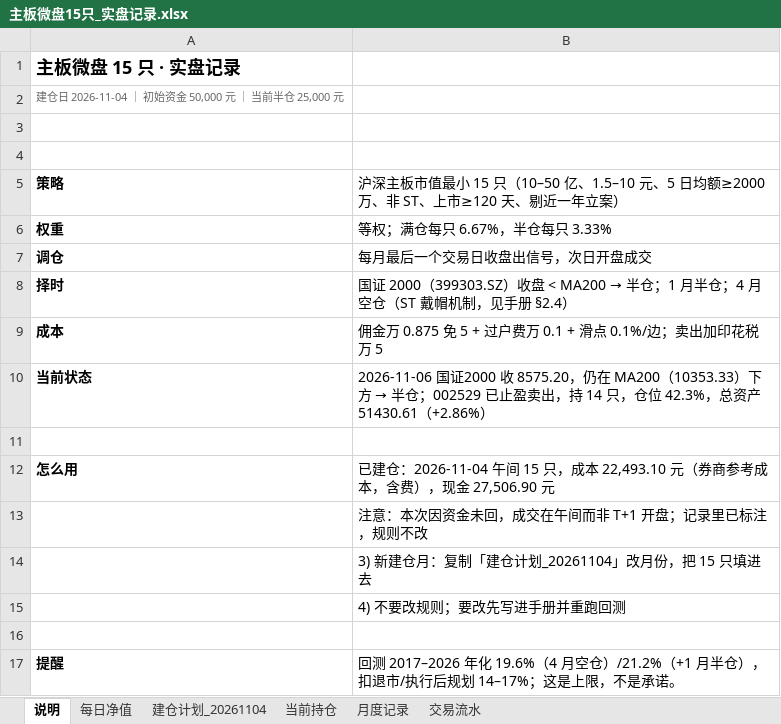
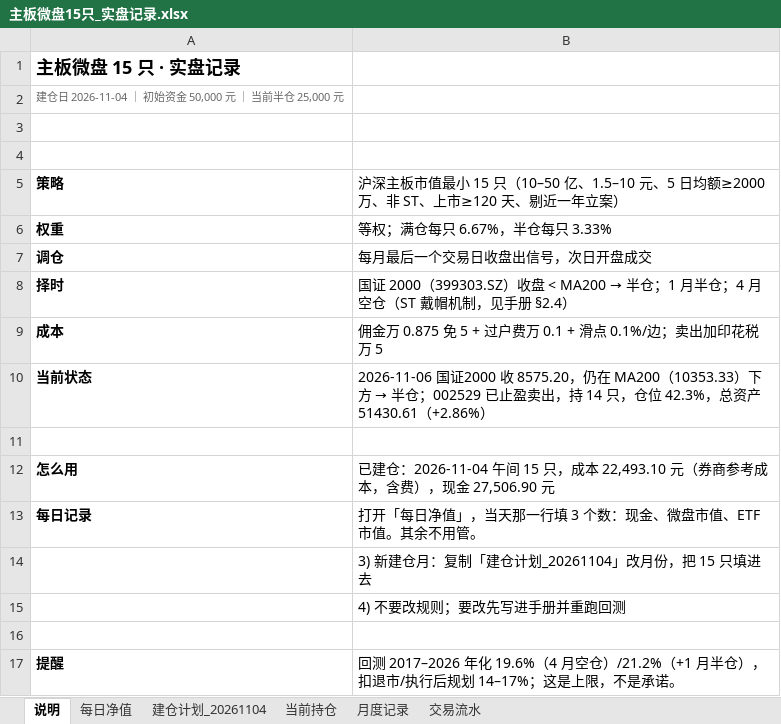
Before and after one commit to LinNego/QuantMind, an Excel workbook: docs/实盘记录/主板微盘15只_实盘记录.xlsx, sheet 说明, drawn as a sheet; values as stored, in another font and other column widths than the file's, no borders; removed rows and columns are numbered as before the commit, all else as after; the diff names each change by its address in the sheet, - before the commit and + after, or states it on an @@ line.

```diff
--- a/docs/实盘记录/主板微盘15只_实盘记录.xlsx (sheet 说明)
+++ b/docs/实盘记录/主板微盘15只_实盘记录.xlsx (sheet 说明)
-row 13:  | 注意：本次因资金未回，成交在午间而非 T+1 开盘；记录里已标注，规则不改
+row 13: 每日记录 | 打开「每日净值」，当天那一行填 3 个数：现金、微盘市值、ETF市值。其余不用管。
```
Also changed, not shown: sheet 当前持仓, sheet 每日净值, 1 other file.
